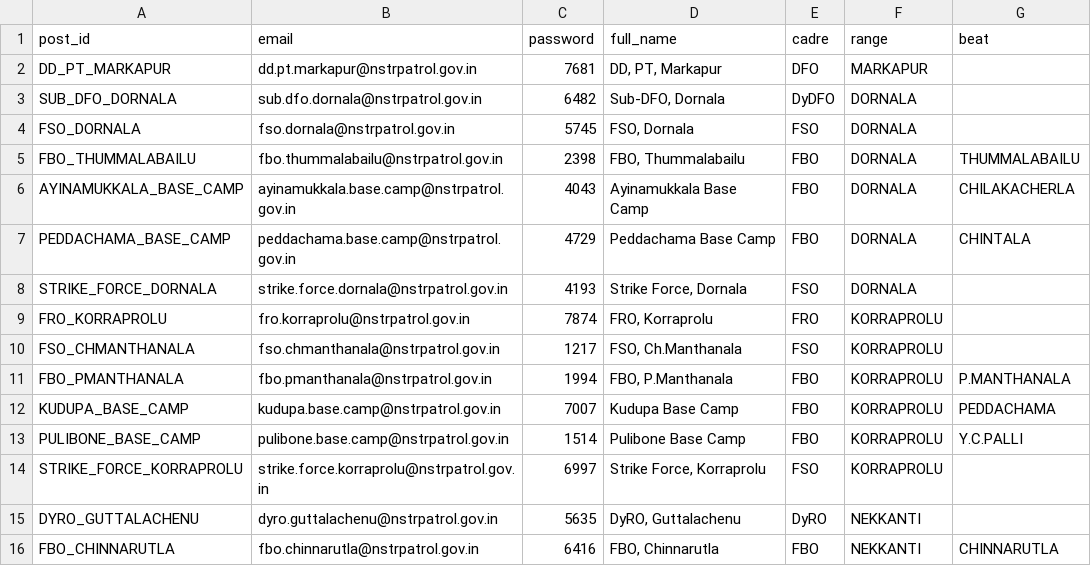
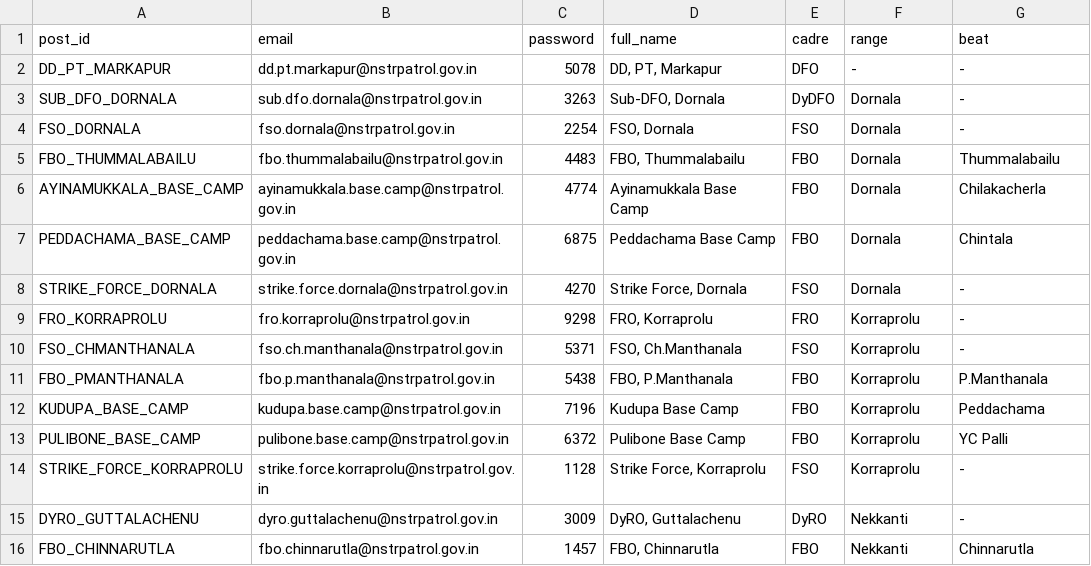
Before and after one commit to incuxaiwork/nstrpatrol, a CSV file: docs/personnel-credentials.csv, drawn as a sheet; only a part is shown; the diff covers the shown part only.

```diff
--- a/docs/personnel-credentials.csv
+++ b/docs/personnel-credentials.csv
@@ -1,16 +1,16 @@
 post_id,email,password,full_name,cadre,range,beat
-"DD_PT_MARKAPUR",dd.pt.markapur@nstrpatrol.gov.in,7681,"DD, PT, Markapur",DFO,MARKAPUR,
-"SUB_DFO_DORNALA",sub.dfo.dornala@nstrpatrol.gov.in,6482,"Sub-DFO, Dornala",DyDFO,DORNALA,
-"FSO_DORNALA",fso.dornala@nstrpatrol.gov.in,5745,"FSO, Dornala",FSO,DORNALA,
-"FBO_THUMMALABAILU",fbo.thummalabailu@nstrpatrol.gov.in,2398,"FBO, Thummalabailu",FBO,DORNALA,THUMMALABAILU
-"AYINAMUKKALA_BASE_CAMP",ayinamukkala.base.camp@nstrpatrol.gov.in,4043,"Ayinamukkala Base Camp",FBO,DORNALA,CHILAKACHERLA
-"PEDDACHAMA_BASE_CAMP",peddachama.base.camp@nstrpatrol.gov.in,4729,"Peddachama Base Camp",FBO,DORNALA,CHINTALA
-"STRIKE_FORCE_DORNALA",strike.force.dornala@nstrpatrol.gov.in,4193,"Strike Force, Dornala",FSO,DORNALA,
-"FRO_KORRAPROLU",fro.korraprolu@nstrpatrol.gov.in,7874,"FRO, Korraprolu",FRO,KORRAPROLU,
-"FSO_CHMANTHANALA",fso.chmanthanala@nstrpatrol.gov.in,1217,"FSO, Ch.Manthanala",FSO,KORRAPROLU,
-"FBO_PMANTHANALA",fbo.pmanthanala@nstrpatrol.gov.in,1994,"FBO, P.Manthanala",FBO,KORRAPROLU,P.MANTHANALA
-"KUDUPA_BASE_CAMP",kudupa.base.camp@nstrpatrol.gov.in,7007,"Kudupa Base Camp",FBO,KORRAPROLU,PEDDACHAMA
-"PULIBONE_BASE_CAMP",pulibone.base.camp@nstrpatrol.gov.in,1514,"Pulibone Base Camp",FBO,KORRAPROLU,Y.C.PALLI
-"STRIKE_FORCE_KORRAPROLU",strike.force.korraprolu@nstrpatrol.gov.in,6997,"Strike Force, Korraprolu",FSO,KORRAPROLU,
-"DYRO_GUTTALACHENU",dyro.guttalachenu@nstrpatrol.gov.in,5635,"DyRO, Guttalachenu",DyRO,NEKKANTI,
-"FBO_CHINNARUTLA",fbo.chinnarutla@nstrpatrol.gov.in,6416,"FBO, Chinnarutla",FBO,NEKKANTI,CHINNARUTLA
+"DD_PT_MARKAPUR",dd.pt.markapur@nstrpatrol.gov.in,5078,"DD, PT, Markapur",DFO,-,-
+"SUB_DFO_DORNALA",sub.dfo.dornala@nstrpatrol.gov.in,3263,"Sub-DFO, Dornala",DyDFO,Dornala,-
+"FSO_DORNALA",fso.dornala@nstrpatrol.gov.in,2254,"FSO, Dornala",FSO,Dornala,-
+"FBO_THUMMALABAILU",fbo.thummalabailu@nstrpatrol.gov.in,4483,"FBO, Thummalabailu",FBO,Dornala,Thummalabailu
+"AYINAMUKKALA_BASE_CAMP",ayinamukkala.base.camp@nstrpatrol.gov.in,4774,"Ayinamukkala Base Camp",FBO,Dornala,Chilakacherla
+"PEDDACHAMA_BASE_CAMP",peddachama.base.camp@nstrpatrol.gov.in,6875,"Peddachama Base Camp",FBO,Dornala,Chintala
+"STRIKE_FORCE_DORNALA",strike.force.dornala@nstrpatrol.gov.in,4270,"Strike Force, Dornala",FSO,Dornala,-
+"FRO_KORRAPROLU",fro.korraprolu@nstrpatrol.gov.in,9298,"FRO, Korraprolu",FRO,Korraprolu,-
+"FSO_CHMANTHANALA",fso.ch.manthanala@nstrpatrol.gov.in,5371,"FSO, Ch.Manthanala",FSO,Korraprolu,-
+"FBO_PMANTHANALA",fbo.p.manthanala@nstrpatrol.gov.in,5438,"FBO, P.Manthanala",FBO,Korraprolu,P.Manthanala
+"KUDUPA_BASE_CAMP",kudupa.base.camp@nstrpatrol.gov.in,7196,"Kudupa Base Camp",FBO,Korraprolu,Peddachama
+"PULIBONE_BASE_CAMP",pulibone.base.camp@nstrpatrol.gov.in,6372,"Pulibone Base Camp",FBO,Korraprolu,YC Palli
+"STRIKE_FORCE_KORRAPROLU",strike.force.korraprolu@nstrpatrol.gov.in,1128,"Strike Force, Korraprolu",FSO,Korraprolu,-
+"DYRO_GUTTALACHENU",dyro.guttalachenu@nstrpatrol.gov.in,3009,"DyRO, Guttalachenu",DyRO,Nekkanti,-
+"FBO_CHINNARUTLA",fbo.chinnarutla@nstrpatrol.gov.in,1457,"FBO, Chinnarutla",FBO,Nekkanti,Chinnarutla
```
Also changed, not shown: 54 edited cells elsewhere in this file, 2 other files.
